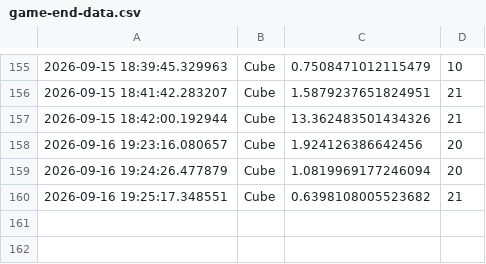
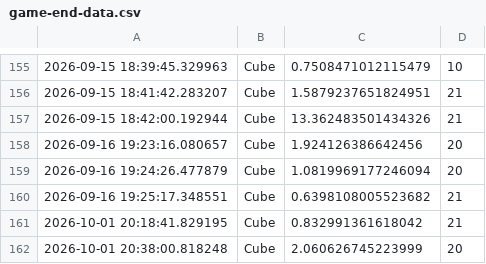
Before and after one commit to JonathanHinchliffe/CubeGame, a CSV file: Data/game-end-data.csv, drawn as a sheet; only a part is shown, gaps mark what is left out.

```diff
--- a/Data/game-end-data.csv
+++ b/Data/game-end-data.csv
@@ -160 +160,3 @@
 2026-09-16 19:25:17.348551,Cube,0.6398108005523682,21
+2026-10-01 20:18:41.829195,Cube,0.832991361618042,21
+2026-10-01 20:38:00.818248,Cube,2.060626745223999,20
```
Also changed, not shown: Data/game-results.csv, Data/powerup-data.csv, 4 other files.
